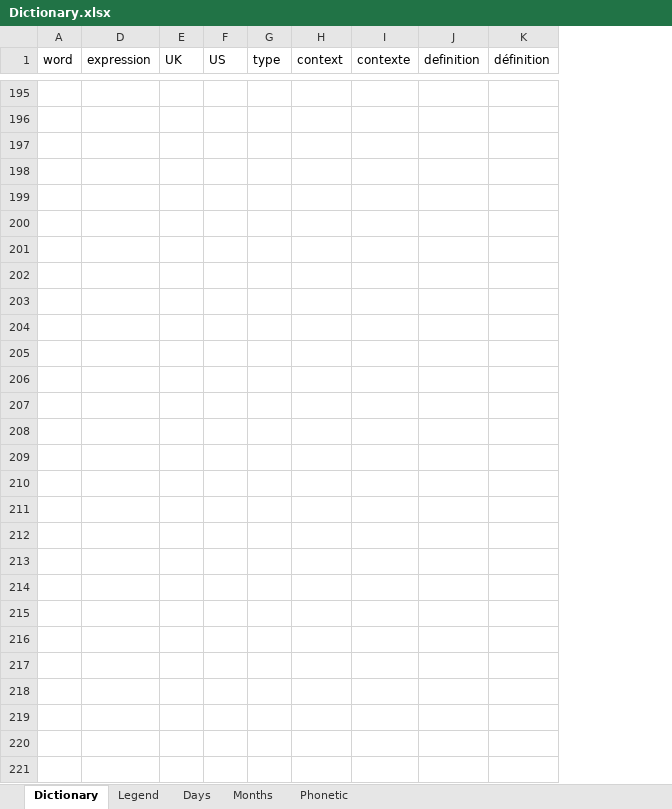
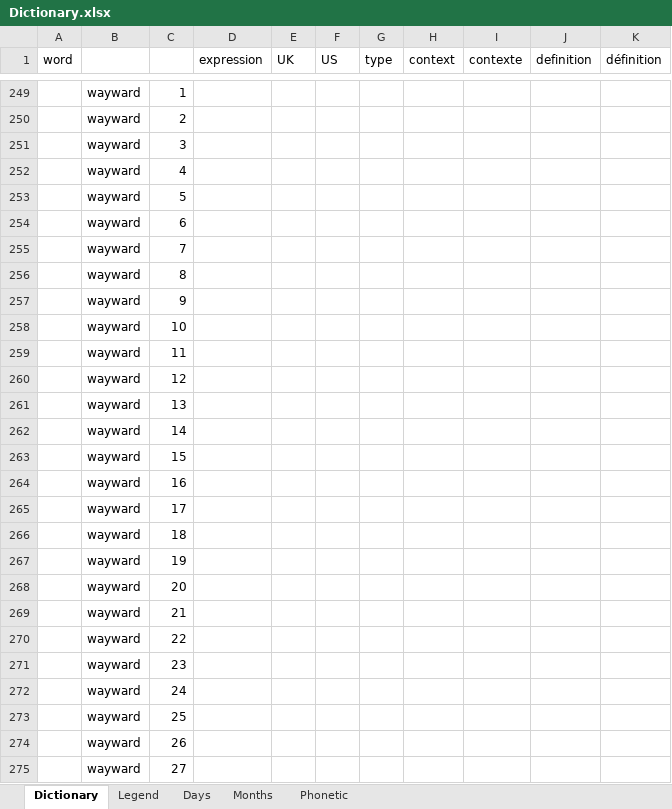
Before and after one commit to PragmaticMemory/PragmaticMemory, an Excel workbook: knowledge/data/input/Dictionary.xlsx, sheet Dictionary, drawn as a sheet; only a part is shown, gaps mark what is left out; values as stored, in another font and other column widths than the file's, no cell formats; conditional formats not drawn; addresses are those after the commit; the diff covers the shown part only; the diff names each change by its address in the sheet, - before the commit and + after, or states it on an @@ line.

```diff
--- a/knowledge/data/input/Dictionary.xlsx (sheet Dictionary)
+++ b/knowledge/data/input/Dictionary.xlsx (sheet Dictionary)
@@ column B unhidden, rows 249-275: all wayward @@
@@ column C unhidden, rows 249-275: 1 | 2 | 3 | 4 | 5 | 6 | 7 | 8 | 9 | 10 | 11 | 12 | 13 | 14 | 15 | 16 | 17 | 18 | 19 | 20 | 21 | 22 | 23 | 24 | 25 | 26 | 27 @@
-row 249: (empty)
+row 249:  | wayward | 1
-row 250: (empty)
+row 250:  | wayward | 2
-row 251: (empty)
+row 251:  | wayward | 3
-row 252: (empty)
+row 252:  | wayward | 4
-row 253: (empty)
+row 253:  | wayward | 5
-row 254: (empty)
+row 254:  | wayward | 6
-row 255: (empty)
+row 255:  | wayward | 7
-row 256: (empty)
+row 256:  | wayward | 8
-row 257: (empty)
+row 257:  | wayward | 9
-row 258: (empty)
+row 258:  | wayward | 10
-row 259: (empty)
+row 259:  | wayward | 11
-row 260: (empty)
+row 260:  | wayward | 12
-row 261: (empty)
+row 261:  | wayward | 13
-row 262: (empty)
+row 262:  | wayward | 14
-row 263: (empty)
+row 263:  | wayward | 15
-row 264: (empty)
+row 264:  | wayward | 16
-row 265: (empty)
+row 265:  | wayward | 17
-row 266: (empty)
+row 266:  | wayward | 18
-row 267: (empty)
+row 267:  | wayward | 19
-row 268: (empty)
+row 268:  | wayward | 20
-row 269: (empty)
+row 269:  | wayward | 21
-row 270: (empty)
+row 270:  | wayward | 22
-row 271: (empty)
+row 271:  | wayward | 23
-row 272: (empty)
+row 272:  | wayward | 24
-row 273: (empty)
+row 273:  | wayward | 25
-row 274: (empty)
+row 274:  | wayward | 26
-row 275: (empty)
+row 275:  | wayward | 27
```
Also changed, not shown: 54 added rows, 53 removed rows and 61 edited cells elsewhere in this sheet, cell formats, hidden cells.
